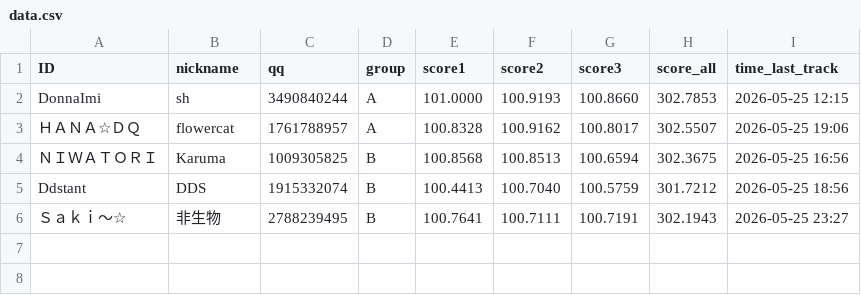
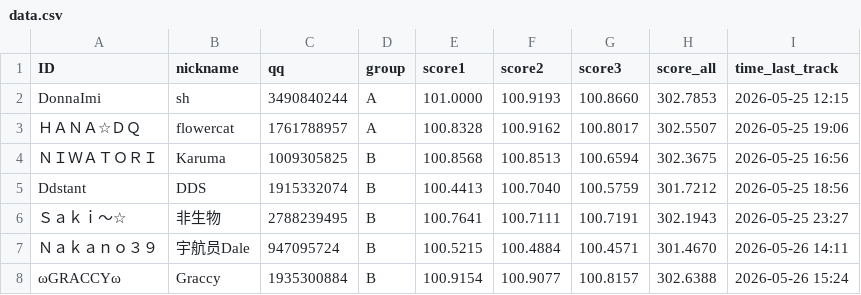
Before and after one commit to PKU-MUG/mug-site-astro, a CSV file: src/data/wmc/002/data.csv, drawn as a sheet; the diff names each change by its address in the sheet, - before the commit and + after, or states it on an @@ line.

Commit message:
leaderboard update 05261539

```diff
--- a/src/data/wmc/002/data.csv
+++ b/src/data/wmc/002/data.csv
+row 7: Ｎａｋａｎｏ３９ | 宇航员Dale | 947095724 | B | 100.5215 | 100.4884 | 100.4571 | 301.4670 | 2026-05-26 14:11
+row 8: ωGRACCYω | Graccy | 1935300884 | B | 100.9154 | 100.9077 | 100.8157 | 302.6388 | 2026-05-26 15:24
```
